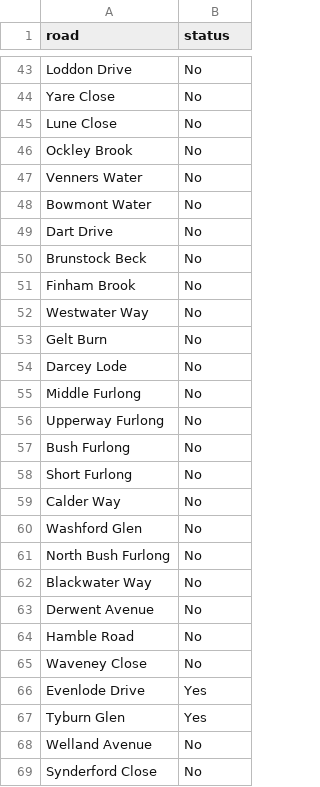
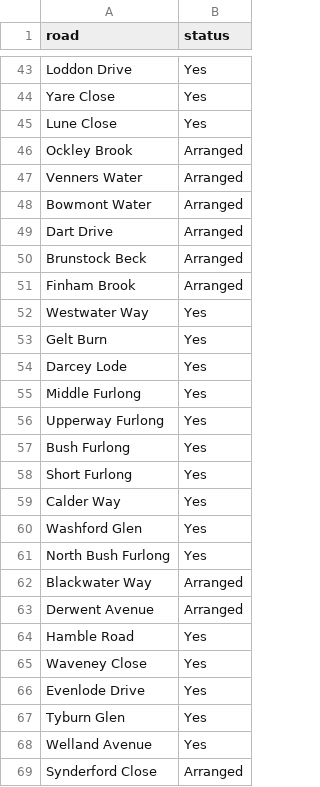
Before and after one commit to scotwheeler/LocalRoadMap, a CSV file: final_leaflets/final_leaflets_status.csv, drawn as a sheet; only a part is shown, gaps mark what is left out; the diff covers the shown part only; the diff names each change by its address in the sheet, - before the commit and + after, or states it on an @@ line.

```diff
--- a/final_leaflets/final_leaflets_status.csv
+++ b/final_leaflets/final_leaflets_status.csv
-B43:B45 (status): No
+B43:B45 (status): Yes
-B46:B51 (status): No
+B46:B51 (status): Arranged
-B52:B61 (status): No
+B52:B61 (status): Yes
-B62:B63 (status): No
+B62:B63 (status): Arranged
-B64:B65 (status): No
+B64:B65 (status): Yes
-B68 (status): No
+B68 (status): Yes
-B69 (status): No
+B69 (status): Arranged
```
Also changed, not shown: 64 edited cells elsewhere in this file, final_leaflets/final_leaflets_roads.csv, 10 other files.
